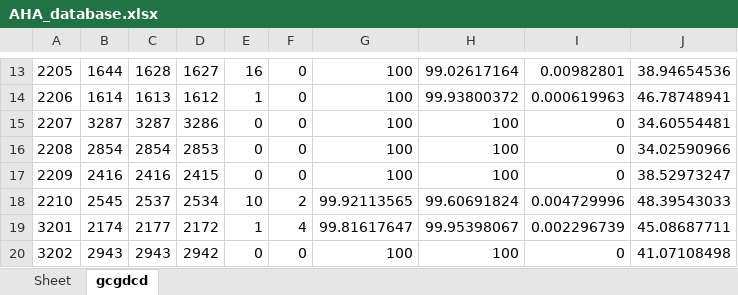
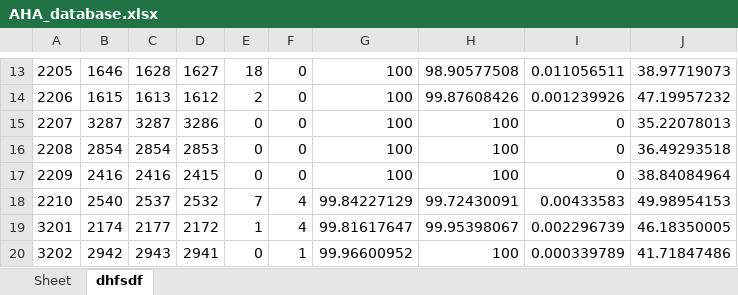
Before and after one commit to devindi99/ECG-beat-detection, an Excel workbook: R peak detection/beatdetection/AHA_database.xlsx, sheet dhfsdf, drawn as a sheet; only a part is shown, gaps mark what is left out; values as stored, in another font and other column widths than the file's, no borders; the diff covers the shown part only; the diff names each change by its address in the sheet, - before the commit and + after, or states it on an @@ line.

```diff
--- a/R peak detection/beatdetection/AHA_database.xlsx (sheet dhfsdf)
+++ b/R peak detection/beatdetection/AHA_database.xlsx (sheet dhfsdf)
-sheet tab: gcgdcd
+sheet tab: dhfsdf
-B13: 1644
+B13: 1646
-E13: 16
+E13: 18
-H13: 99.02617164
+H13: 98.90577508
-I13: 0.00982801
+I13: 0.011056511
-J13: 38.94654536
+J13: 38.97719073
-B14: 1614
+B14: 1615
-E14: 1
+E14: 2
-H14: 99.93800372
+H14: 99.87608426
-I14: 0.000619963
+I14: 0.001239926
-J14: 46.78748941
+J14: 47.19957232
-J15: 34.60554481
+J15: 35.22078013
-J16: 34.02590966
+J16: 36.49293518
-J17: 38.52973247
+J17: 38.84084964
-B18: 2545
+B18: 2540
-D18: 2534
+D18: 2532
-E18: 10
+E18: 7
-F18: 2
+F18: 4
-G18: 99.92113565
+G18: 99.84227129
-H18: 99.60691824
+H18: 99.72430091
-I18: 0.004729996
+I18: 0.00433583
-J18: 48.39543033
+J18: 49.98954153
-J19: 45.08687711
+J19: 46.18350005
-B20: 2943
+B20: 2942
-D20: 2942
+D20: 2941
-F20: 0
+F20: 1
-G20: 100
+G20: 99.96600952
-I20: 0
+I20: 0.000339789
-J20: 41.07108498
+J20: 41.71847486
```
Also changed, not shown: 256 edited cells elsewhere in this sheet, 2 other files.
